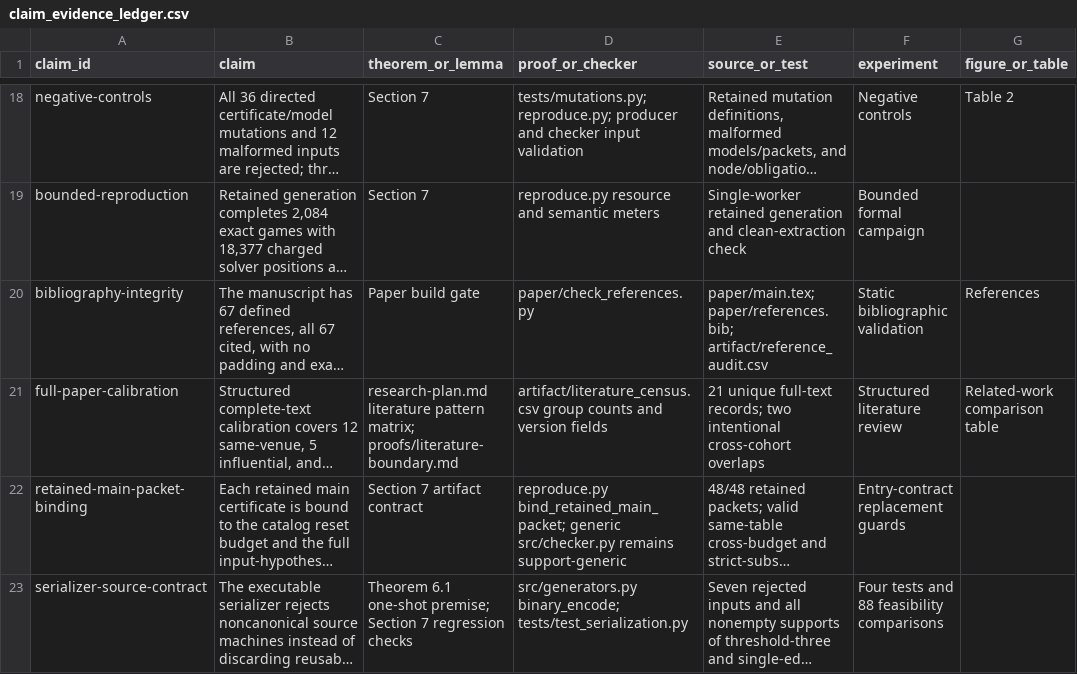
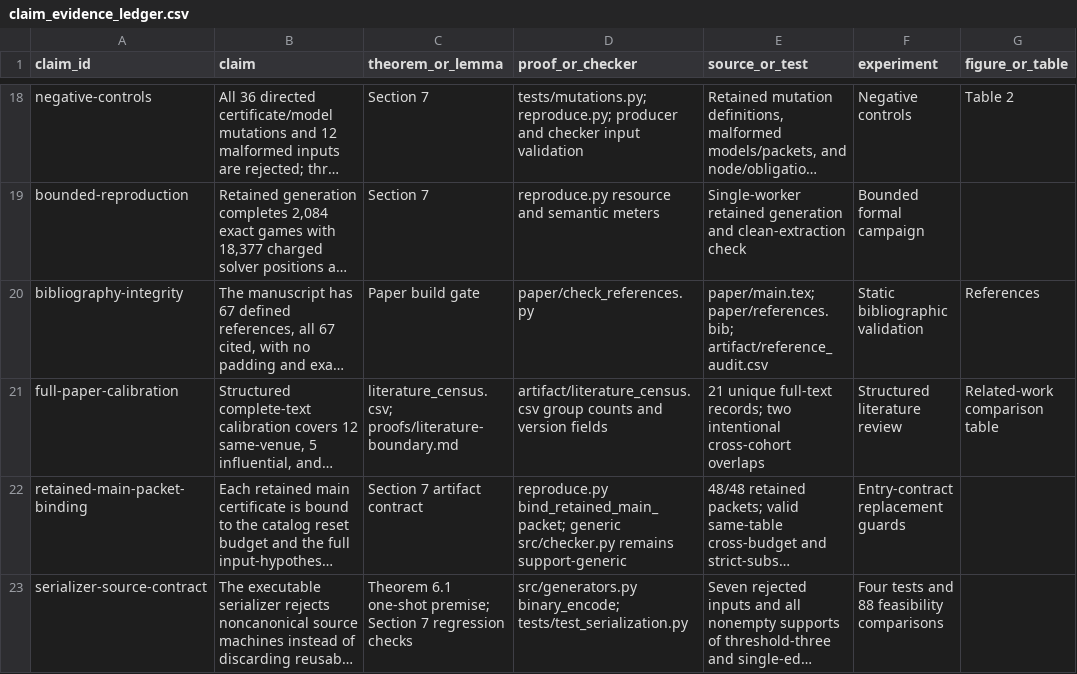
Before and after one commit to Haoyi-Zhang/ResetCover, a CSV file: claim_evidence_ledger.csv, drawn as a sheet; only a part is shown, gaps mark what is left out; long unchanged cells end in …; the diff names each change by its address in the sheet, - before the commit and + after, or states it on an @@ line.

Commit message:
Align current documentation with supplied sources and evidence

```diff
--- a/claim_evidence_ledger.csv
+++ b/claim_evidence_ledger.csv
-C21 (theorem_or_lemma): research-plan.md literature pattern matrix; proofs/literature-boundary.md
+C21 (theorem_or_lemma): literature_census.csv; proofs/literature-boundary.md
```
